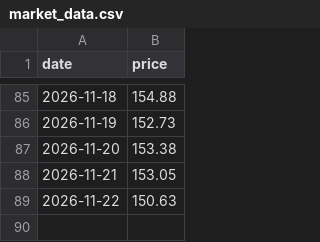
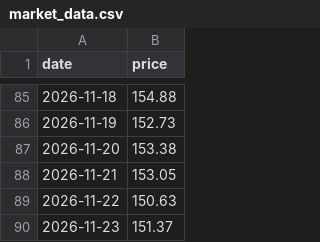
Before and after one commit to jamesruga/market-intel-pipeline, a CSV file: data/market_data.csv, drawn as a sheet; only a part is shown, gaps mark what is left out.

Commit message:
auto: update market data and chart visual

```diff
--- a/data/market_data.csv
+++ b/data/market_data.csv
@@ -89 +89,2 @@ date,price
 2026-11-22,150.63
+2026-11-23,151.37
```
Also changed, not shown: 1 other file.
